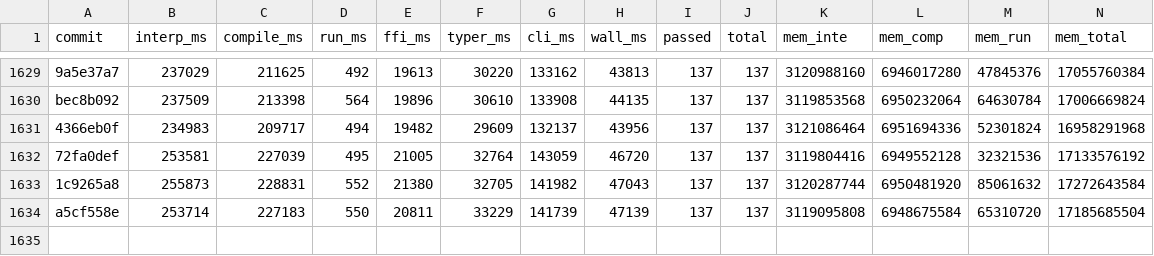
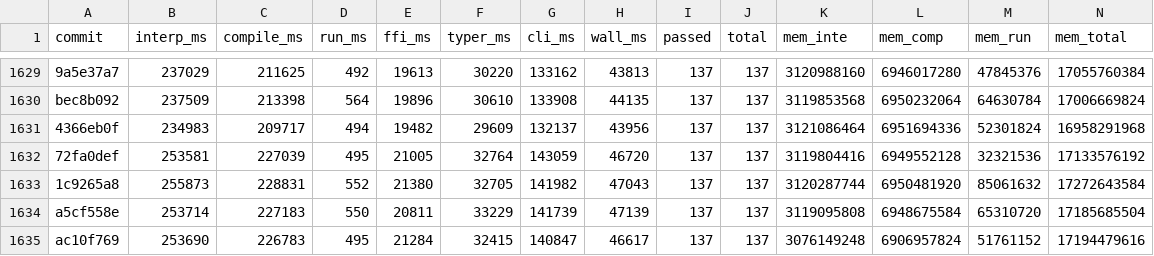
Before and after one commit to jtimon/til, a CSV file: doc/totals.csv, drawn as a sheet; only a part is shown, gaps mark what is left out.

```diff
--- a/doc/totals.csv
+++ b/doc/totals.csv
@@ -1634 +1634,2 @@ bec8b092,237509,213398,564,19896,30610,133908,44135,137,137,3119853568,695023206
 a5cf558e,253714,227183,550,20811,33229,141739,47139,137,137,3119095808,6948675584,65310720,17185685504
+ac10f769,253690,226783,495,21284,32415,140847,46617,137,137,3076149248,6906957824,51761152,17194479616
```
Also changed, not shown: 7 other files.
